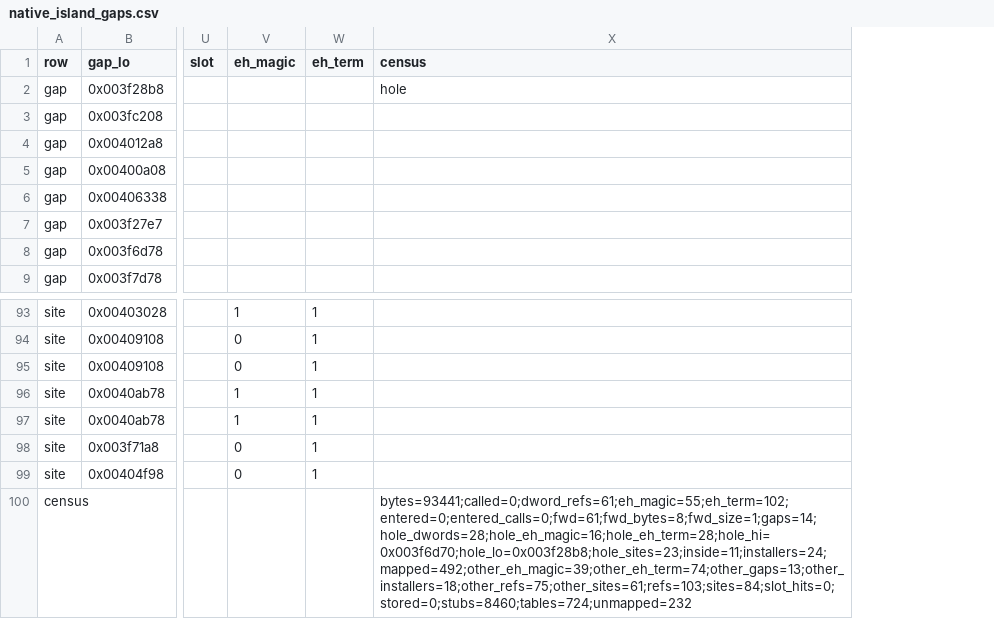
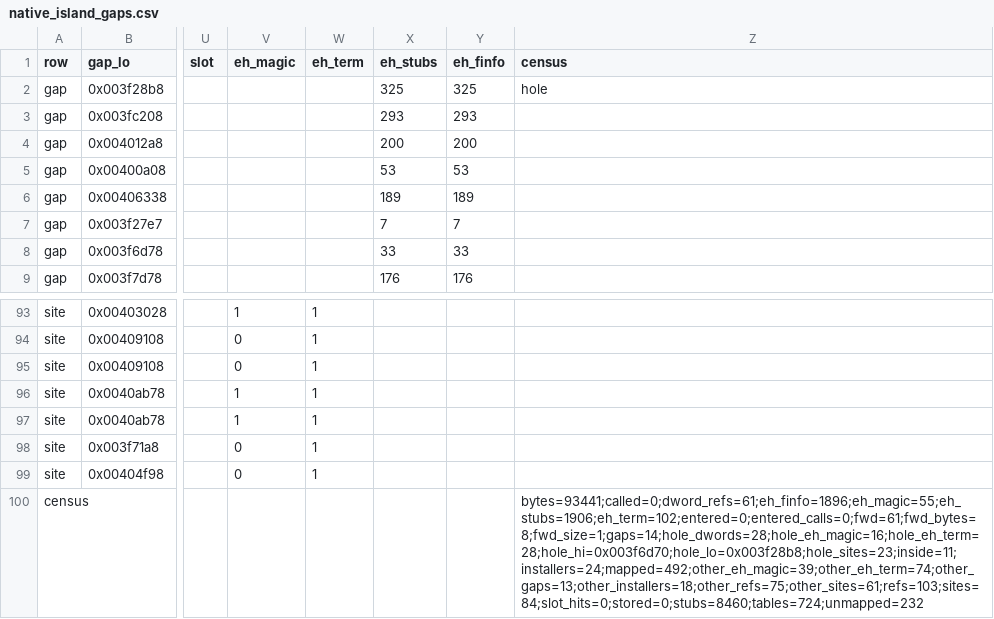
Before and after one commit to jkoehler11/stargate-alliance-decomp, a CSV file: inventory/native_island_gaps.csv, drawn as a sheet; only a part is shown, gaps mark what is left out; addresses are those after the commit; the diff names each change by its address in the sheet, - before the commit and + after, or states it on an @@ line.

Commit message:
every hole in the symbol map is a compiler exception pool
# Every hole in the symbol map is a compiler exception pool

The previous PR read the map gap that held the most unmapped installer tail jumps (23 of 84) and found a
compiler `__ehhandler` pool. That left a question the island read could not answer on its own: is the 17 KB
hole special, or is that what every gap in `symbols/xbox_functions.csv` is made of? The same instrument now
reads all 14 gaps and answers it.

## What the measurement says

- **1,906 `eh-handler` stubs across the 14 gaps, 1,896 of them naming a `FuncInfo`.** The walk's
  `mov imm32; jmp` shape selects the handlers and the check reads the operand's first dword for
  `0x19930520`; the two counts travel in the artifact's `census` row and in every gap row, so the page
  and the CSV cannot disagree.
- **The 10 that do not name a record are a shape false positive, and all ten are in one gap.**
  `0x0040ab78`..`0x0040c2c0` holds 182 `eh-handler`-shaped stubs and 172 of them name a record. The other
  ten are 10-byte `mov imm32; jmp` stubs whose operand is a `.data` address rather than a `.rdata` record,
  all jumping to `Core_UnTemplate`. The shape rule alone would count them as handlers, which is exactly why
  the claim is the magic and not the shape.
- **So the map's uncovered `.text` is exception plumbing.** 93,441 bytes across 14 gaps, 8,460 stubs
  decoded, 1,906 of them exception handlers: the map's holes are the compiler's EH pools through and
  through, not one 17 KB curiosity, and no game code hides in them.

## What ships

- `tools/native-island-gaps.py` gains the `eh_stubs`/`eh_finfo` columns per gap row, the two run-level
  counts in the `census` row, two rows in the rendered block and two columns in its gap table, plus one
  more self-test assertion (19 now, still no dump).
- `inventory/native_island_gaps.csv` regenerated; the doc block on `docs/systems/CLASS_REGISTRATION.md`
  re-rendered from it, with a bullet stating the finding.

## Verification

`make ci` green in the clone (19 s); `--check` 19 assertions and `--check-doc` both run in it. No boot: the
image, the symbol map and the committed table artifacts. Addresses and counts only -- no game data and no
decompiled output.

```diff
--- a/inventory/native_island_gaps.csv
+++ b/inventory/native_island_gaps.csv
+column X (eh_stubs), rows 2-9: 325 | 293 | 200 | 53 | 189 | 7 | 33 | 176
+column Y (eh_finfo), rows 2-9: 325 | 293 | 200 | 53 | 189 | 7 | 33 | 176
-Z100 (census): bytes=93441;called=0;dword_refs=61;eh_magic=55;eh_term=102;entered=0;entered_calls=0;fwd=61;fwd_bytes=8;fwd_size=1;gaps=14;hole_dwords=28;hole_eh_magic=16;hole_eh_term=28;hole_hi=0x003f6d70;hole_lo=0x003f28b8;hole_sites=23;inside=11;installers=24;mapped=492;other_eh_magic=39;other_eh_term=74;other_gaps=13;other_installers=18;other_refs=75;other_sites=61;refs=103;sites=84;slot_hits=0;stored=0;stubs=8460;tables=724;unmapped=232
+Z100 (census): bytes=93441;called=0;dword_refs=61;eh_finfo=1896;eh_magic=55;eh_stubs=1906;eh_term=102;entered=0;entered_calls=0;fwd=61;fwd_bytes=8;fwd_size=1;gaps=14;hole_dwords=28;hole_eh_magic=16;hole_eh_term=28;hole_hi=0x003f6d70;hole_lo=0x003f28b8;hole_sites=23;inside=11;installers=24;mapped=492;other_eh_magic=39;other_eh_term=74;other_gaps=13;other_installers=18;other_refs=75;other_sites=61;refs=103;sites=84;slot_hits=0;stored=0;stubs=8460;tables=724;unmapped=232
```
Also changed, not shown: inventory/artifact_hashes.csv, 4 other files.
